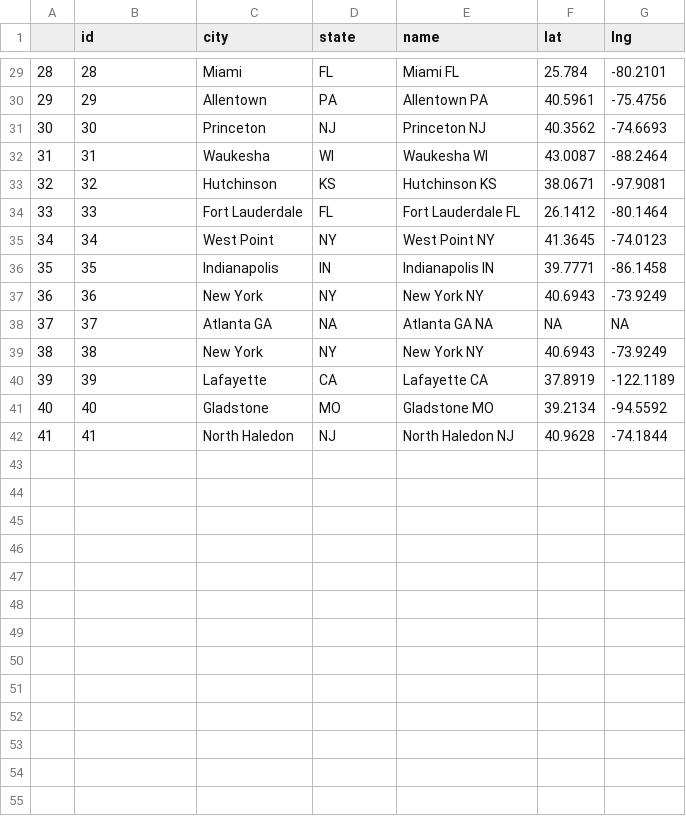
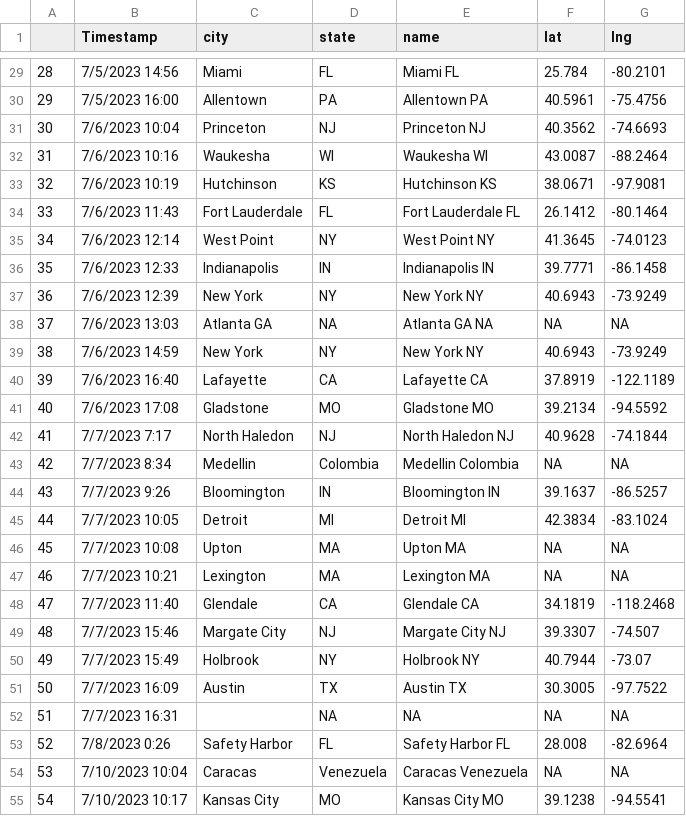
Before and after one commit to BrittanyTroast-NOAA/OCEDComDay, a CSV file: Hometown.csv, drawn as a sheet; only a part is shown, gaps mark what is left out; the diff covers the shown part only.

```diff
--- a/Hometown.csv
+++ b/Hometown.csv
@@ -1 +1 @@
-"","id","city","state","name","lat","lng"
+,Timestamp,city,state,name,lat,lng
@@ -29,14 +29,27 @@
-"28",28,"Miami","FL","Miami FL",25.784,-80.2101
-"29",29,"Allentown","PA","Allentown PA",40.5961,-75.4756
-"30",30,"Princeton","NJ","Princeton NJ",40.3562,-74.6693
-"31",31,"Waukesha","WI","Waukesha WI",43.0087,-88.2464
-"32",32,"Hutchinson","KS","Hutchinson KS",38.0671,-97.9081
-"33",33,"Fort Lauderdale","FL","Fort Lauderdale FL",26.1412,-80.1464
-"34",34,"West Point","NY","West Point NY",41.3645,-74.0123
-"35",35,"Indianapolis","IN","Indianapolis IN",39.7771,-86.1458
-"36",36,"New York","NY","New York NY",40.6943,-73.9249
-"37",37,"Atlanta GA",NA,"Atlanta GA NA",NA,NA
-"38",38,"New York","NY","New York NY",40.6943,-73.9249
-"39",39,"Lafayette","CA","Lafayette CA",37.8919,-122.1189
-"40",40,"Gladstone","MO","Gladstone MO",39.2134,-94.5592
-"41",41,"North Haledon","NJ","North Haledon NJ",40.9628,-74.1844
+28,7/5/2023 14:56,Miami,FL,Miami FL,25.784,-80.2101
+29,7/5/2023 16:00,Allentown,PA,Allentown PA,40.5961,-75.4756
+30,7/6/2023 10:04,Princeton,NJ,Princeton NJ,40.3562,-74.6693
+31,7/6/2023 10:16,Waukesha,WI,Waukesha WI,43.0087,-88.2464
+32,7/6/2023 10:19,Hutchinson,KS,Hutchinson KS,38.0671,-97.9081
+33,7/6/2023 11:43,Fort Lauderdale,FL,Fort Lauderdale FL,26.1412,-80.1464
+34,7/6/2023 12:14,West Point,NY,West Point NY,41.3645,-74.0123
+35,7/6/2023 12:33,Indianapolis,IN,Indianapolis IN,39.7771,-86.1458
+36,7/6/2023 12:39,New York,NY,New York NY,40.6943,-73.9249
+37,7/6/2023 13:03,Atlanta GA,NA,Atlanta GA NA,NA,NA
+38,7/6/2023 14:59,New York,NY,New York NY,40.6943,-73.9249
+39,7/6/2023 16:40,Lafayette,CA,Lafayette CA,37.8919,-122.1189
+40,7/6/2023 17:08,Gladstone,MO,Gladstone MO,39.2134,-94.5592
+41,7/7/2023 7:17,North Haledon,NJ,North Haledon NJ,40.9628,-74.1844
+42,7/7/2023 8:34,Medellin,Colombia,Medellin Colombia,NA,NA
+43,7/7/2023 9:26,Bloomington,IN,Bloomington IN,39.1637,-86.5257
+44,7/7/2023 10:05,Detroit,MI,Detroit MI,42.3834,-83.1024
+45,7/7/2023 10:08,Upton,MA,Upton MA,NA,NA
+46,7/7/2023 10:21,Lexington,MA,Lexington MA,NA,NA
+47,7/7/2023 11:40,Glendale,CA,Glendale CA,34.1819,-118.2468
+48,7/7/2023 15:46,Margate City,NJ,Margate City NJ,39.3307,-74.507
+49,7/7/2023 15:49,Holbrook,NY,Holbrook NY,40.7944,-73.07
+50,7/7/2023 16:09,Austin,TX,Austin TX,30.3005,-97.7522
+51,7/7/2023 16:31,,NA, NA,NA,NA
+52,7/8/2023 0:26,Safety Harbor,FL,Safety Harbor FL,28.008,-82.6964
+53,7/10/2023 10:04,Caracas,Venezuela,Caracas Venezuela,NA,NA
+54,7/10/2023 10:17,Kansas City,MO,Kansas City MO,39.1238,-94.5541
```
Also changed, not shown: 27 edited cells elsewhere in this file, Hometown_Edited.csv, School_Loc.csv, 3 other files.
